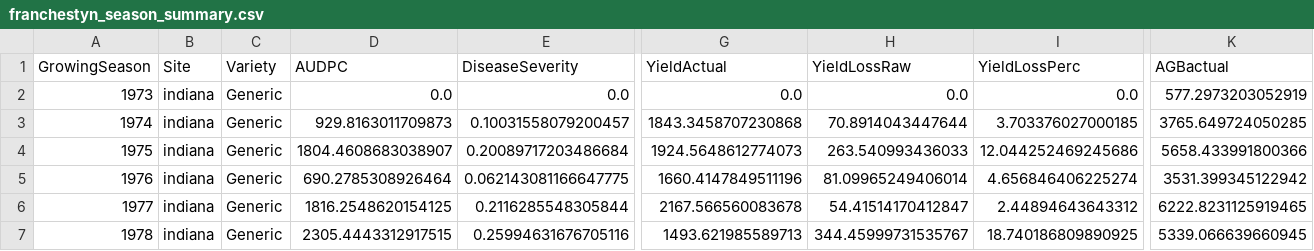
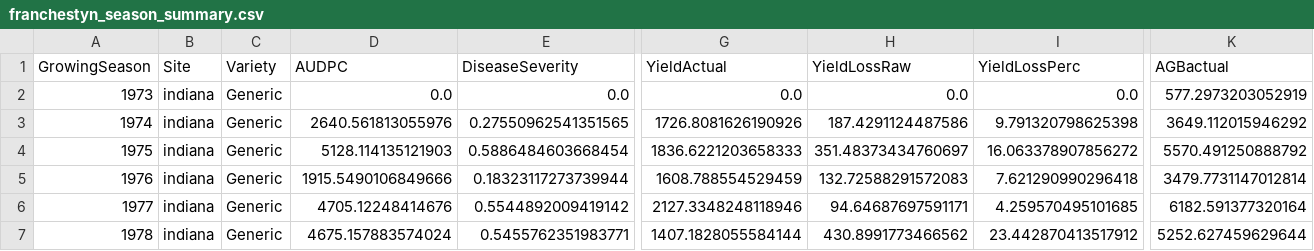
Before and after one commit to KaziJahidurRahaman/simpest, a CSV file: docs/examples/data/simpest_outputs/SimulationExperimentTemplate/franchestyn_season_summary.csv, drawn as a sheet; only a part is shown, gaps mark what is left out; the diff covers the shown part only; the diff names each change by its address in the sheet, - before the commit and + after, or states it on an @@ line.

```diff
--- a/docs/examples/data/simpest_outputs/SimulationExperimentTemplate/franchestyn_season_summary.csv
+++ b/docs/examples/data/simpest_outputs/SimulationExperimentTemplate/franchestyn_season_summary.csv
-D3 (AUDPC): 929.8163011709873
+D3 (AUDPC): 2640.561813055976
-E3 (DiseaseSeverity): 0.10031558079200457
+E3 (DiseaseSeverity): 0.27550962541351565
-G3 (YieldActual): 1843.3458707230868
+G3 (YieldActual): 1726.8081626190926
-H3 (YieldLossRaw): 70.8914043447644
+H3 (YieldLossRaw): 187.4291124487586
-I3 (YieldLossPerc): 3.703376027000185
+I3 (YieldLossPerc): 9.791320798625398
-K3 (AGBactual): 3765.649724050285
+K3 (AGBactual): 3649.112015946292
-D4 (AUDPC): 1804.4608683038907
+D4 (AUDPC): 5128.114135121903
-E4 (DiseaseSeverity): 0.20089717203486684
+E4 (DiseaseSeverity): 0.5886484603668454
-G4 (YieldActual): 1924.5648612774073
+G4 (YieldActual): 1836.6221203658333
-H4 (YieldLossRaw): 263.540993436033
+H4 (YieldLossRaw): 351.48373434760697
-I4 (YieldLossPerc): 12.044252469245686
+I4 (YieldLossPerc): 16.063378907856272
-K4 (AGBactual): 5658.433991800366
+K4 (AGBactual): 5570.491250888792
-D5 (AUDPC): 690.2785308926464
+D5 (AUDPC): 1915.5490106849666
-E5 (DiseaseSeverity): 0.062143081166647775
+E5 (DiseaseSeverity): 0.18323117273739944
-G5 (YieldActual): 1660.4147849511196
+G5 (YieldActual): 1608.788554529459
-H5 (YieldLossRaw): 81.09965249406014
+H5 (YieldLossRaw): 132.72588291572083
-I5 (YieldLossPerc): 4.656846406225274
+I5 (YieldLossPerc): 7.621290990296418
-K5 (AGBactual): 3531.399345122942
+K5 (AGBactual): 3479.7731147012814
-D6 (AUDPC): 1816.2548620154125
+D6 (AUDPC): 4705.12248414676
-E6 (DiseaseSeverity): 0.2116285548305844
+E6 (DiseaseSeverity): 0.5544892009419142
-G6 (YieldActual): 2167.566560083678
+G6 (YieldActual): 2127.3348248118946
-H6 (YieldLossRaw): 54.41514170412847
+H6 (YieldLossRaw): 94.64687697591171
-I6 (YieldLossPerc): 2.44894643643312
+I6 (YieldLossPerc): 4.259570495101685
-K6 (AGBactual): 6222.8231125919465
+K6 (AGBactual): 6182.591377320164
-D7 (AUDPC): 2305.4443312917515
+D7 (AUDPC): 4675.157883574024
-E7 (DiseaseSeverity): 0.25994631676705116
+E7 (DiseaseSeverity): 0.5455762351983771
-G7 (YieldActual): 1493.621985589713
+G7 (YieldActual): 1407.1828055584144
-H7 (YieldLossRaw): 344.45999731535767
+H7 (YieldLossRaw): 430.8991773466562
-I7 (YieldLossPerc): 18.740186809890925
+I7 (YieldLossPerc): 23.442870413517912
-K7 (AGBactual): 5339.066639660945
+K7 (AGBactual): 5252.627459629644
```
Also changed, not shown: 72 edited cells elsewhere in this file, docs/examples/data/simpest_outputs/SimulationExperimentTemplate/calibratedParameters/calibratedParameters_indiana_Generic.csv, 6 other files.
